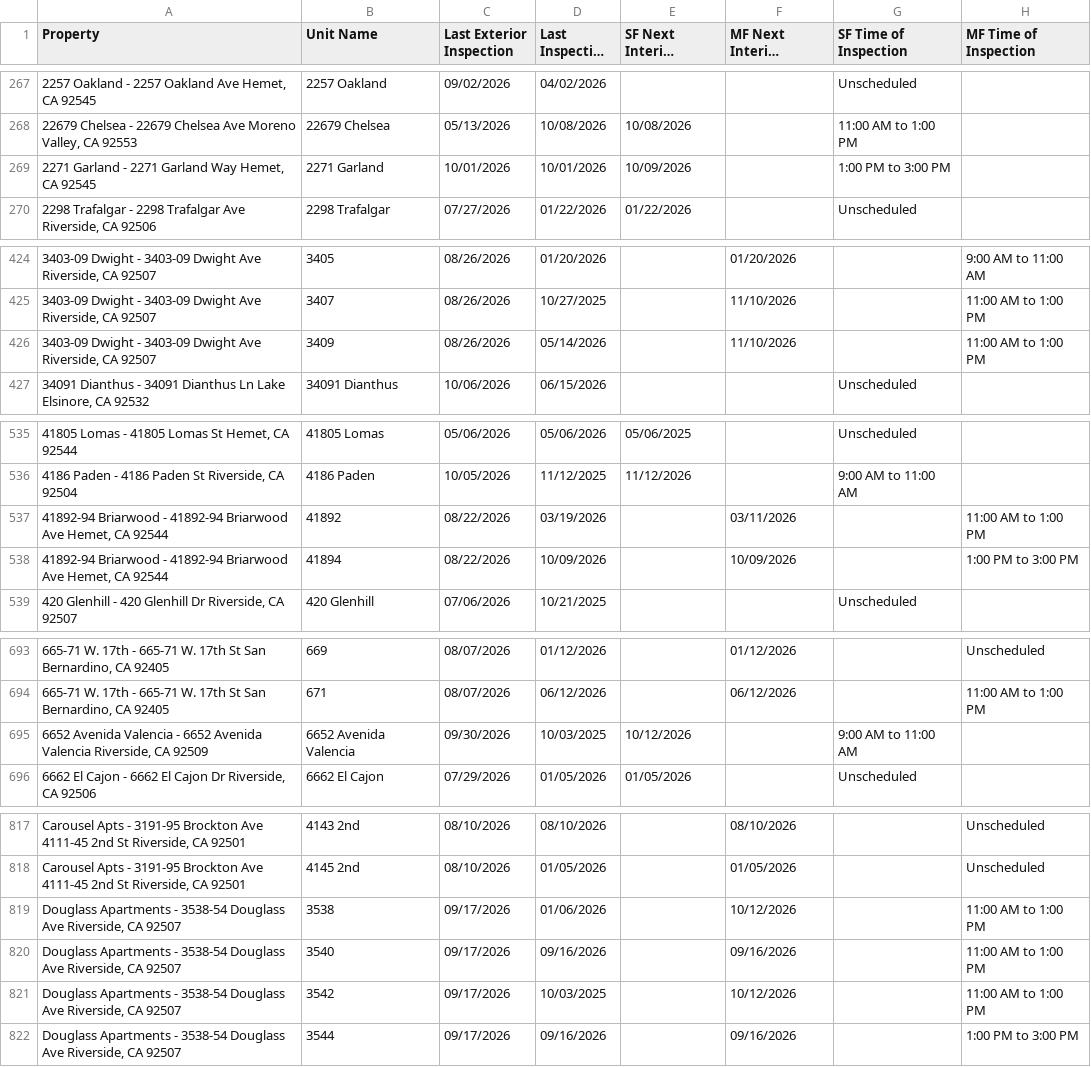
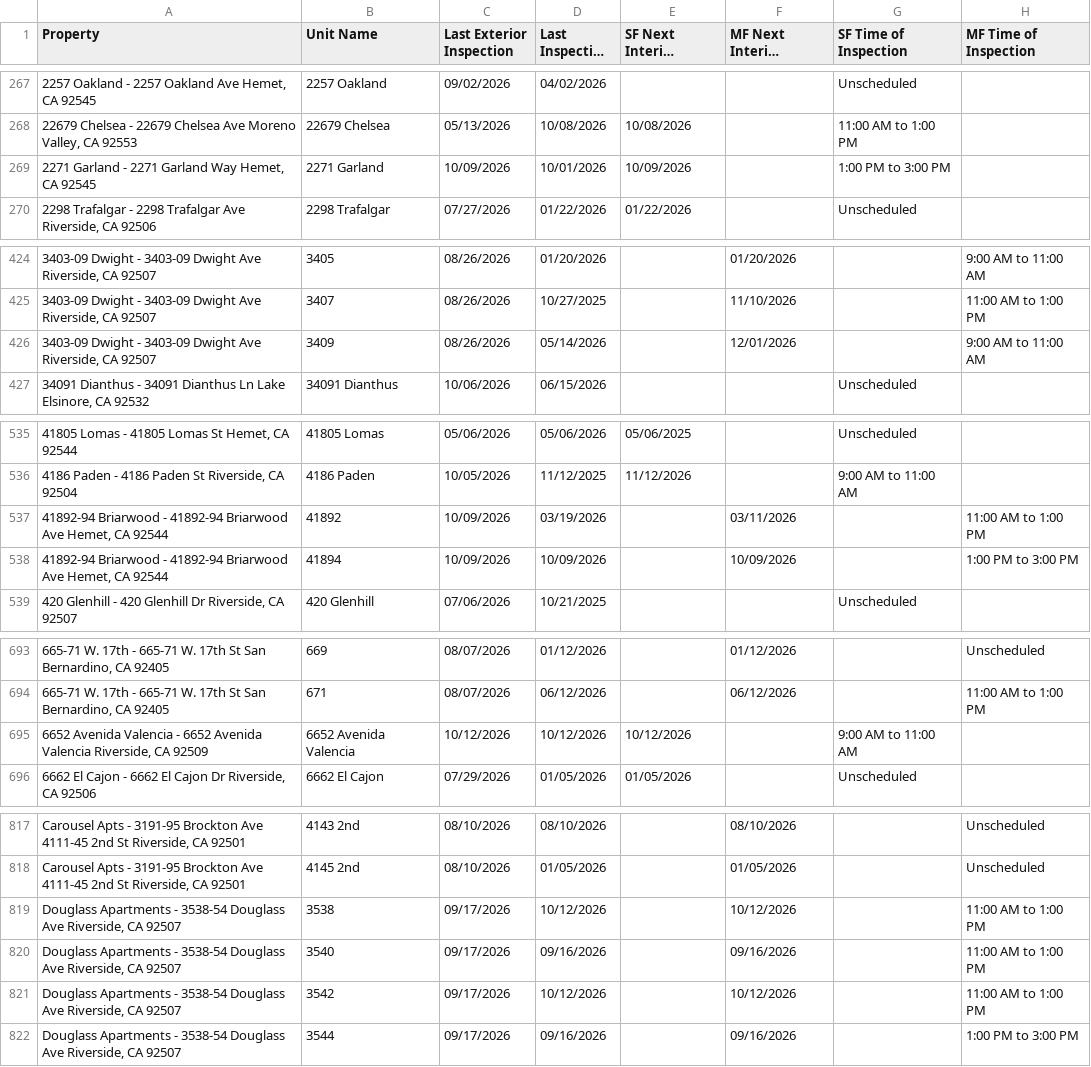
Before and after one commit to ryconn-pm/inspection-portal, a CSV file: data/report.csv, drawn as a sheet; only a part is shown, gaps mark what is left out; long unchanged cells end in …; the diff covers the shown part only; the diff names each change by its address in the sheet, - before the commit and + after, or states it on an @@ line.

Commit message:
Auto-update inspection report

```diff
--- a/data/report.csv
+++ b/data/report.csv
-C269 (Last Exterior Inspection): 10/01/2026
+C269 (Last Exterior Inspection): 10/09/2026
-F426 (MF Next Interior Inspection): 11/10/2026
+F426 (MF Next Interior Inspection): 12/01/2026
-H426 (MF Time of Inspection): 11:00 AM to 1:00 PM
+H426 (MF Time of Inspection): 9:00 AM to 11:00 AM
-C537:C538 (Last Exterior Inspection): 08/22/2026
+C537:C538 (Last Exterior Inspection): 10/09/2026
-C695 (Last Exterior Inspection): 09/30/2026
+C695 (Last Exterior Inspection): 10/12/2026
-D695 (Last Inspection Date): 10/03/2025
+D695 (Last Inspection Date): 10/12/2026
-D819 (Last Inspection Date): 01/06/2026
+D819 (Last Inspection Date): 10/12/2026
-D821 (Last Inspection Date): 10/03/2025
+D821 (Last Inspection Date): 10/12/2026
```
Also changed, not shown: 49 edited cells elsewhere in this file.
